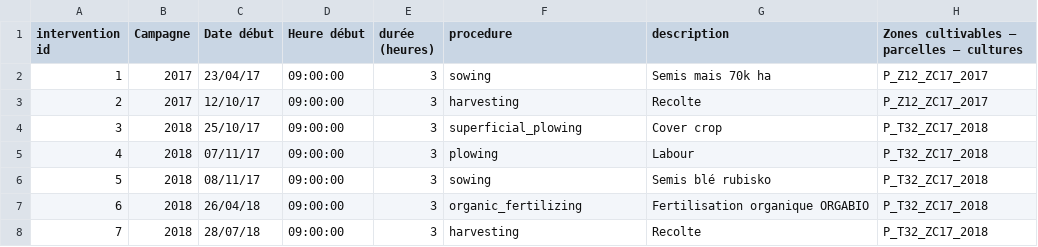
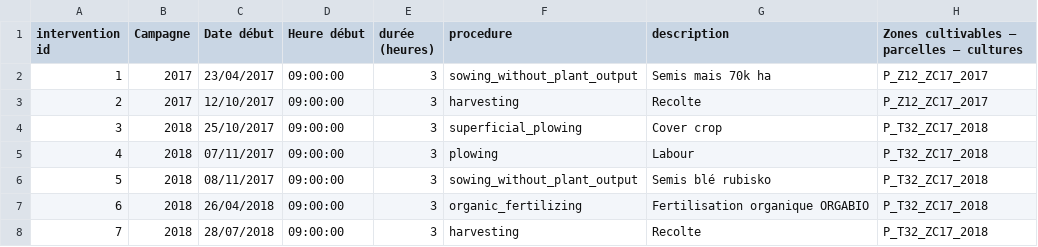
Before and after one commit to ekylibre/first_run-demo, a CSV file: alamano/interventions.csv, drawn as a sheet; only a part is shown; the diff names each change by its address in the sheet, - before the commit and + after, or states it on an @@ line.

Commit message:
Fix interventions data.

```diff
--- a/alamano/interventions.csv
+++ b/alamano/interventions.csv
-C2 (Date début): 23/04/17
+C2 (Date début): 23/04/2017
-F2 (procedure): sowing
+F2 (procedure): sowing_without_plant_output
-C3 (Date début): 12/10/17
+C3 (Date début): 12/10/2017
-C4 (Date début): 25/10/17
+C4 (Date début): 25/10/2017
-C5 (Date début): 07/11/17
+C5 (Date début): 07/11/2017
-C6 (Date début): 08/11/17
+C6 (Date début): 08/11/2017
-F6 (procedure): sowing
+F6 (procedure): sowing_without_plant_output
-C7 (Date début): 26/04/18
+C7 (Date début): 26/04/2018
-C8 (Date début): 28/07/18
+C8 (Date début): 28/07/2018
```
